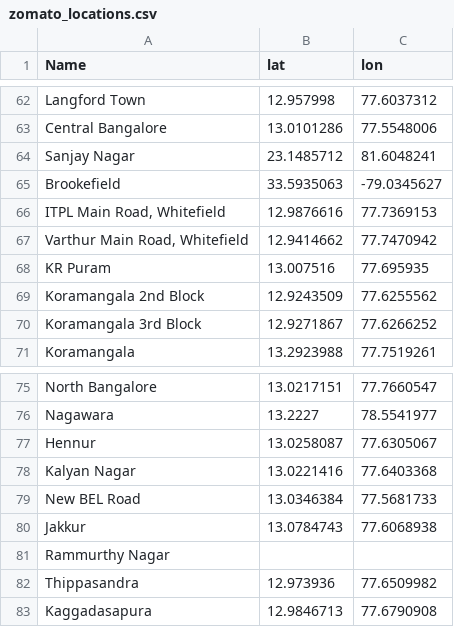
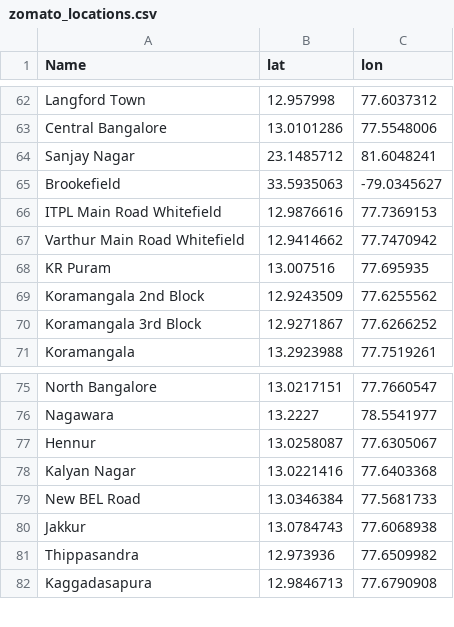
Before and after one commit to KumaarBalbir/n-neighbor-kdtree, a CSV file: data/zomato_locations.csv, drawn as a sheet; only a part is shown, gaps mark what is left out.

Commit message:
clean data: rm double quoted and comma

```diff
--- a/data/zomato_locations.csv
+++ b/data/zomato_locations.csv
@@ -65,4 +65,4 @@ Sanjay Nagar,23.1485712,81.6048241
 Brookefield,33.5935063,-79.0345627
-"ITPL Main Road, Whitefield",12.9876616,77.7369153
-"Varthur Main Road, Whitefield",12.9414662,77.7470942
+ITPL Main Road Whitefield,12.9876616,77.7369153
+Varthur Main Road Whitefield,12.9414662,77.7470942
 KR Puram,13.007516,77.695935
@@ -80,3 +80,2 @@ New BEL Road,13.0346384,77.5681733
 Jakkur,13.0784743,77.6068938
-Rammurthy Nagar,,
 Thippasandra,12.973936,77.6509982
```
